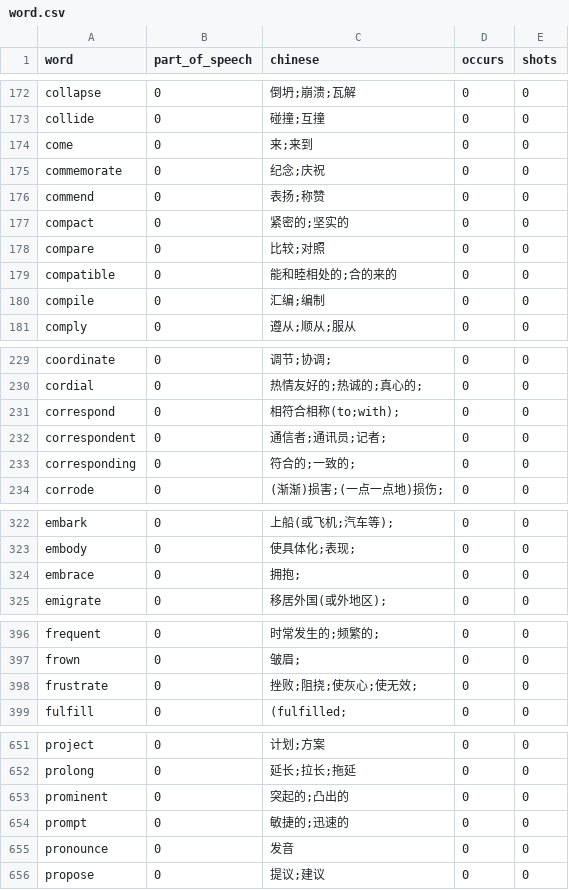
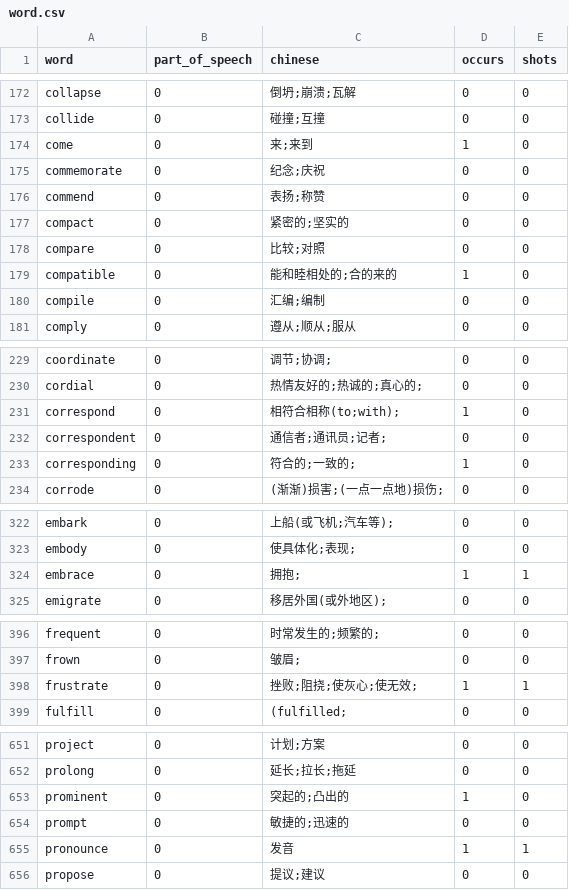
Before and after one commit to bmwvvvv/wordless, a CSV file: word.csv, drawn as a sheet; only a part is shown, gaps mark what is left out; the diff covers the shown part only.

```diff
--- a/word.csv
+++ b/word.csv
@@ -173,3 +173,3 @@ collapse,0,倒坍;崩溃;瓦解,0,0
 collide,0,碰撞;互撞,0,0
-come,0,来;来到,0,0
+come,0,来;来到,1,0
 commemorate,0,纪念;庆祝,0,0
@@ -178,3 +178,3 @@ compact,0,紧密的;坚实的,0,0
 compare,0,比较;对照,0,0
-compatible,0,能和睦相处的;合的来的,0,0
+compatible,0,能和睦相处的;合的来的,1,0
 compile,0,汇编;编制,0,0
@@ -230,5 +230,5 @@ coordinate,0,调节;协调;,0,0
 cordial,0,热情友好的;热诚的;真心的;,0,0
-correspond,0,相符合相称(to;with);,0,0
+correspond,0,相符合相称(to;with);,1,0
 correspondent,0,通信者;通讯员;记者;,0,0
-corresponding,0,符合的;一致的;,0,0
+corresponding,0,符合的;一致的;,1,0
 corrode,0,(渐渐)损害;(一点一点地)损伤;,0,0
@@ -323,3 +323,3 @@ embark,0,上船(或飞机;汽车等);,0,0
 embody,0,使具体化;表现;,0,0
-embrace,0,拥抱;,0,0
+embrace,0,拥抱;,1,1
 emigrate,0,移居外国(或外地区);,0,0
@@ -397,3 +397,3 @@ frequent,0,时常发生的;频繁的;,0,0
 frown,0,皱眉;,0,0
-frustrate,0,挫败;阻挠;使灰心;使无效;,0,0
+frustrate,0,挫败;阻挠;使灰心;使无效;,1,1
 fulfill,0,(fulfilled;,0,0
@@ -652,5 +652,5 @@ project,0,计划;方案,0,0
 prolong,0,延长;拉长;拖延,0,0
-prominent,0,突起的;凸出的,0,0
+prominent,0,突起的;凸出的,1,0
 prompt,0,敏捷的;迅速的,0,0
-pronounce,0,发音,0,0
+pronounce,0,发音,1,1
 propose,0,提议;建议,0,0
```
Also changed, not shown: 55 edited cells elsewhere in this file, 1 other file.
